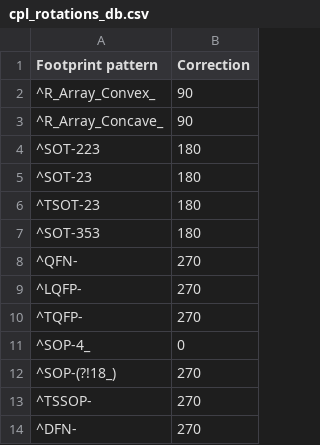
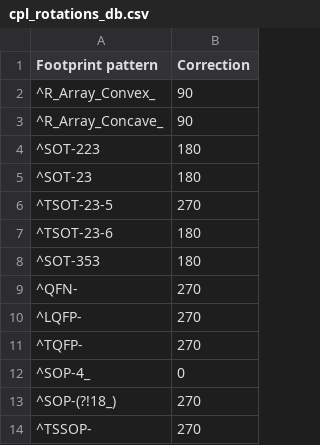
Before and after one commit to 4ms/JLC-Plugin-for-KiCad, a CSV file: plugins/cpl_rotations_db.csv, drawn as a sheet; only a part is shown; the shorter side is filled out with more unchanged rows.

Commit message:
Fix rotation for TSOT-23-5 vs -6

```diff
--- a/plugins/cpl_rotations_db.csv
+++ b/plugins/cpl_rotations_db.csv
@@ -5,3 +5,4 @@ Footprint pattern,Correction
 ^SOT-23,180
-^TSOT-23,180
+^TSOT-23-5,270
+^TSOT-23-6,180
 ^SOT-353,180
```
